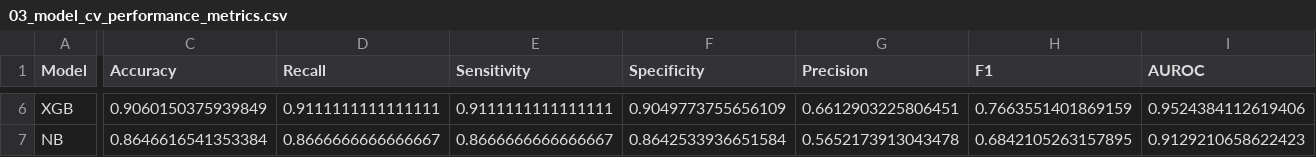
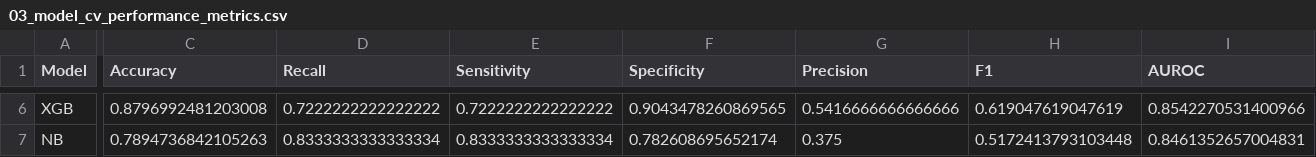
Before and after one commit to hhini/ECMO, a CSV file: web_app/model_assets/03_model_cv_performance_metrics.csv, drawn as a sheet; only a part is shown, gaps mark what is left out; the diff covers the shown part only; the diff names each change by its address in the sheet, - before the commit and + after, or states it on an @@ line.

```diff
--- a/web_app/model_assets/03_model_cv_performance_metrics.csv
+++ b/web_app/model_assets/03_model_cv_performance_metrics.csv
-C6 (Accuracy): 0.9060150375939849
+C6 (Accuracy): 0.8796992481203008
-D6 (Recall): 0.9111111111111111
+D6 (Recall): 0.7222222222222222
-E6 (Sensitivity): 0.9111111111111111
+E6 (Sensitivity): 0.7222222222222222
-F6 (Specificity): 0.9049773755656109
+F6 (Specificity): 0.9043478260869565
-G6 (Precision): 0.6612903225806451
+G6 (Precision): 0.5416666666666666
-H6 (F1): 0.7663551401869159
+H6 (F1): 0.619047619047619
-I6 (AUROC): 0.9524384112619406
+I6 (AUROC): 0.8542270531400966
-C7 (Accuracy): 0.8646616541353384
+C7 (Accuracy): 0.7894736842105263
-D7 (Recall): 0.8666666666666667
+D7 (Recall): 0.8333333333333334
-E7 (Sensitivity): 0.8666666666666667
+E7 (Sensitivity): 0.8333333333333334
-F7 (Specificity): 0.8642533936651584
+F7 (Specificity): 0.782608695652174
-G7 (Precision): 0.5652173913043478
+G7 (Precision): 0.375
-H7 (F1): 0.6842105263157895
+H7 (F1): 0.5172413793103448
-I7 (AUROC): 0.9129210658622423
+I7 (AUROC): 0.8461352657004831
```
Also changed, not shown: 64 edited cells elsewhere in this file, report/figures/07_shap_importance_metrics.csv, report/images/07_shap_importance_metrics.csv, 41 other files.
